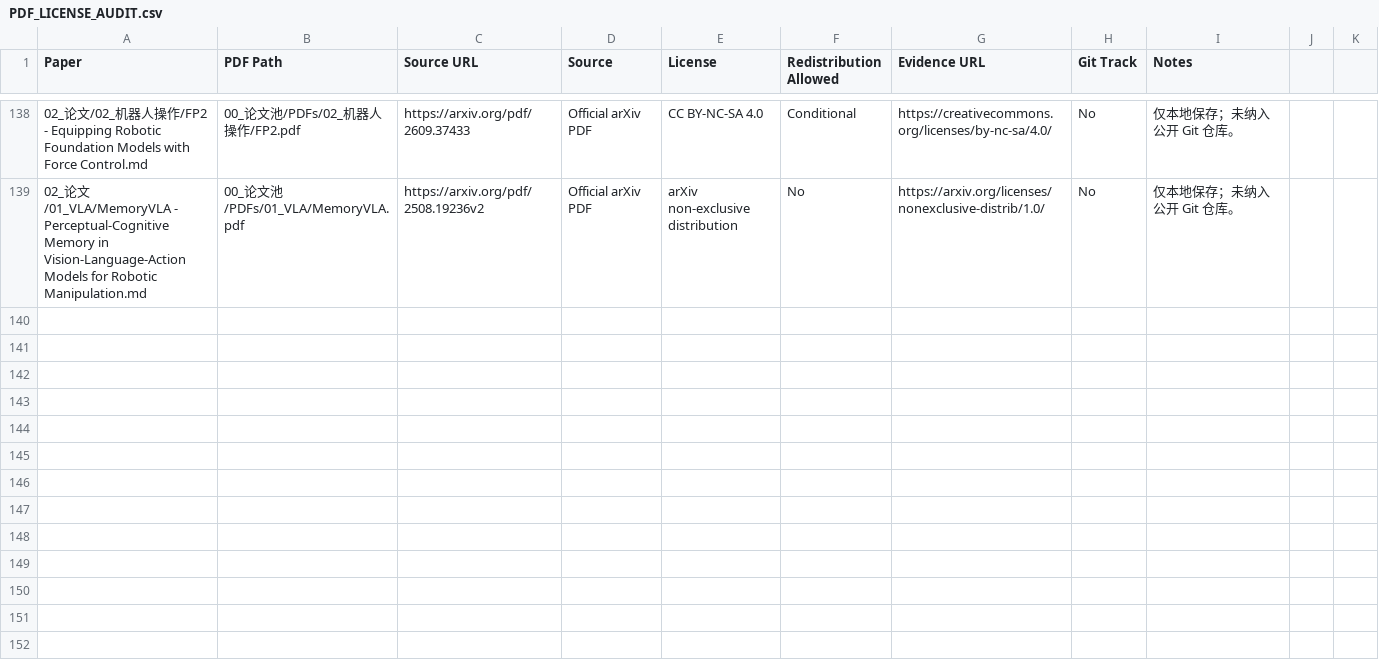
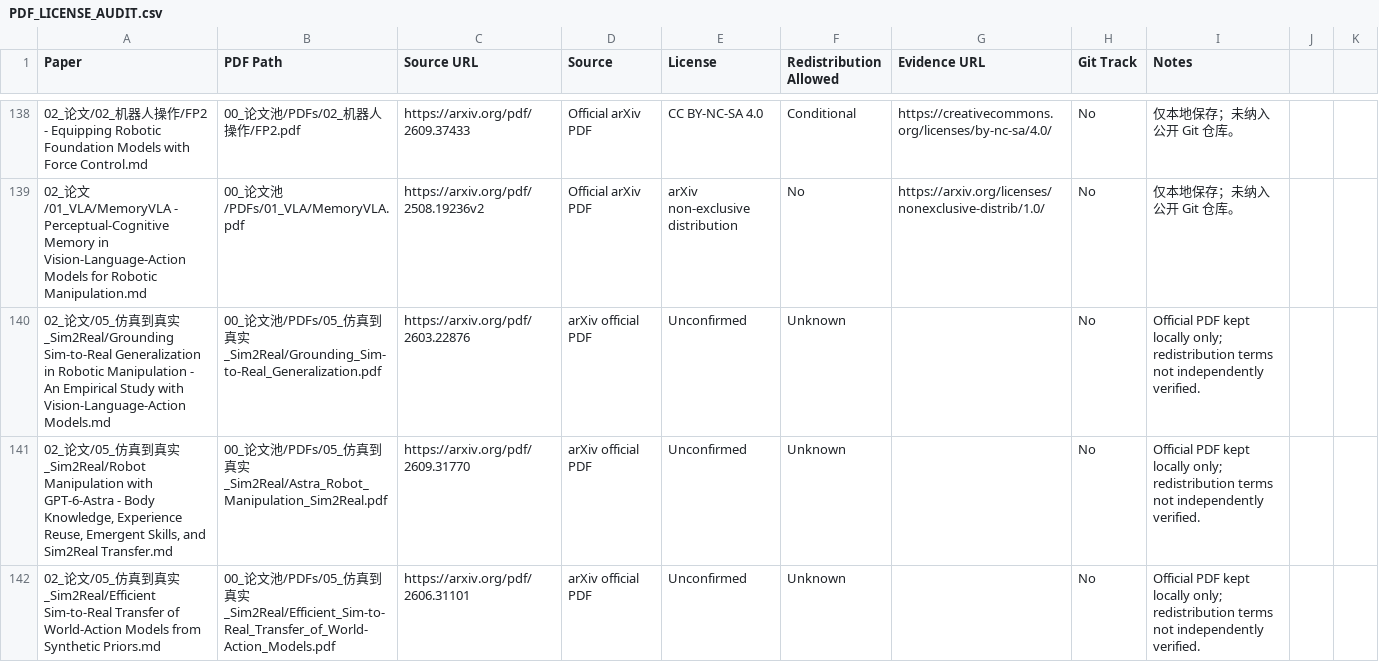
Before and after one commit to liwanxin200763/Robot_research, a CSV file: 00_论文池/PDFs/PDF_LICENSE_AUDIT.csv, drawn as a sheet; only a part is shown, gaps mark what is left out.

```diff
--- a/00_论文池/PDFs/PDF_LICENSE_AUDIT.csv
+++ b/00_论文池/PDFs/PDF_LICENSE_AUDIT.csv
@@ -139 +139,4 @@
 02_论文/01_VLA/MemoryVLA - Perceptual-Cognitive Memory in Vision-Language-Action Models for Robotic Manipulation.md,00_论文池/PDFs/01_VLA/MemoryVLA.pdf,https://arxiv.org/pdf/2508.19236v2,Official arXiv PDF,arXiv non-exclusive distribution,No,https://arxiv.org/licenses/nonexclusive-distrib/1.0/,No,仅本地保存；未纳入公开 Git 仓库。
+02_论文/05_仿真到真实_Sim2Real/Grounding Sim-to-Real Generalization in Robotic Manipulation - An Empirical Study with Vision-Language-Action Models.md,00_论文池/PDFs/05_仿真到真实_Sim2Real/Grounding_Sim-to-Real_Generalization.pdf,https://arxiv.org/pdf/2603.22876,arXiv official PDF,Unconfirmed,Unknown,,No,Official PDF kept locally only; redistribution terms not independently verified.
+"02_论文/05_仿真到真实_Sim2Real/Robot Manipulation with GPT-6-Astra - Body Knowledge, Experience Reuse, Emergent Skills, and Sim2Real Transfer.md",00_论文池/PDFs/05_仿真到真实_Sim2Real/Astra_Robot_Manipulation_Sim2Real.pdf,https://arxiv.org/pdf/2609.31770,arXiv official PDF,Unconfirmed,Unknown,,No,Official PDF kept locally only; redistribution terms not independently verified.
+02_论文/05_仿真到真实_Sim2Real/Efficient Sim-to-Real Transfer of World-Action Models from Synthetic Priors.md,00_论文池/PDFs/05_仿真到真实_Sim2Real/Efficient_Sim-to-Real_Transfer_of_World-Action_Models.pdf,https://arxiv.org/pdf/2606.31101,arXiv official PDF,Unconfirmed,Unknown,,No,Official PDF kept locally only; redistribution terms not independently verified.
```
Also changed, not shown: 00_论文池/PDFs/PDF_INDEX.csv, 16 other files.
